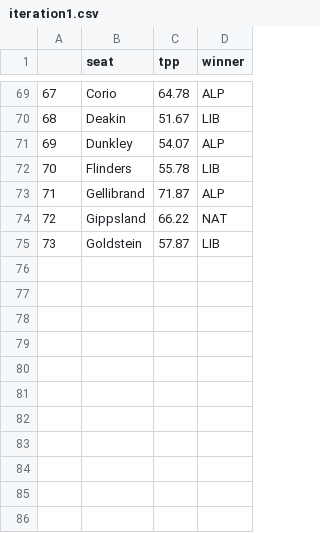
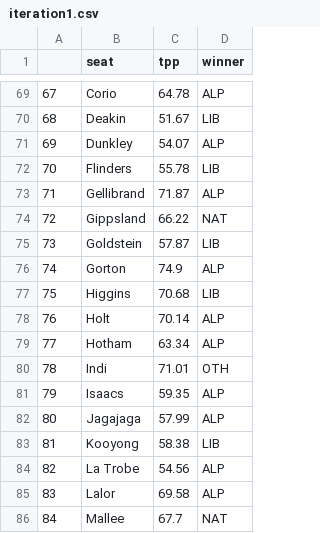
Before and after one commit to clintonboys/emma-chisit-2019, a CSV file: data/iteration1.csv, drawn as a sheet; only a part is shown, gaps mark what is left out.

Commit message:
more VIC seats

```diff
--- a/data/iteration1.csv
+++ b/data/iteration1.csv
@@ -75 +75,12 @@
 73,Goldstein,57.87,LIB
+74,Gorton,74.9,ALP
+75,Higgins,70.68,LIB
+76,Holt,70.14,ALP
+77,Hotham,63.34,ALP
+78,Indi,71.01,OTH
+79,Isaacs,59.35,ALP
+80,Jagajaga,57.99,ALP
+81,Kooyong,58.38,LIB
+82,La Trobe,54.56,ALP
+83,Lalor,69.58,ALP
+84,Mallee,67.7,NAT
```
Also changed, not shown: 2 other files.
